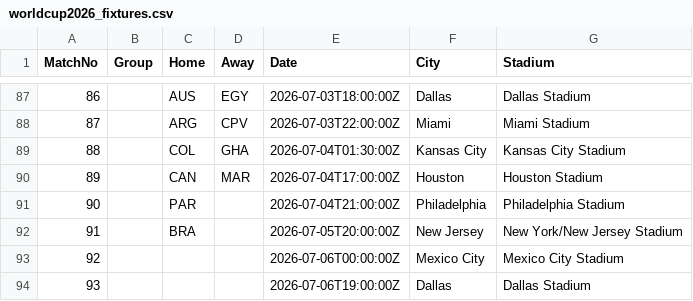
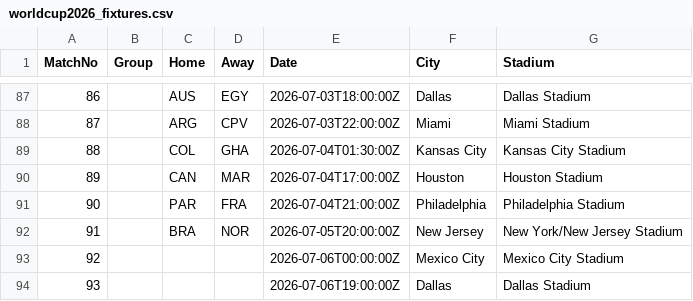
Before and after one commit to Alex-netizen2026/worldcup2026, a CSV file: worldcup2026_fixtures.csv, drawn as a sheet; only a part is shown, gaps mark what is left out.

```diff
--- a/worldcup2026_fixtures.csv
+++ b/worldcup2026_fixtures.csv
@@ -90,4 +90,4 @@ MatchNo,Group,Home,Away,Date,City,Stadium
 89,,CAN,MAR,2026-07-04T17:00:00Z,Houston,Houston Stadium
-90,,PAR,,2026-07-04T21:00:00Z,Philadelphia,Philadelphia Stadium
-91,,BRA,,2026-07-05T20:00:00Z,New Jersey,New York/New Jersey Stadium
+90,,PAR,FRA,2026-07-04T21:00:00Z,Philadelphia,Philadelphia Stadium
+91,,BRA,NOR,2026-07-05T20:00:00Z,New Jersey,New York/New Jersey Stadium
 92,,,,2026-07-06T00:00:00Z,Mexico City,Mexico City Stadium
```
Also changed, not shown: update_log.csv, worldcup2026_history.csv.
